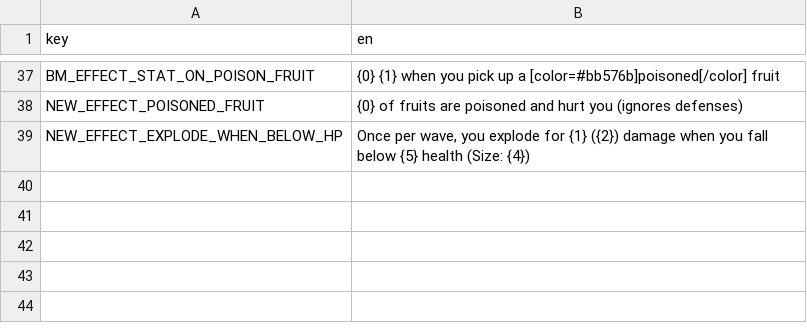
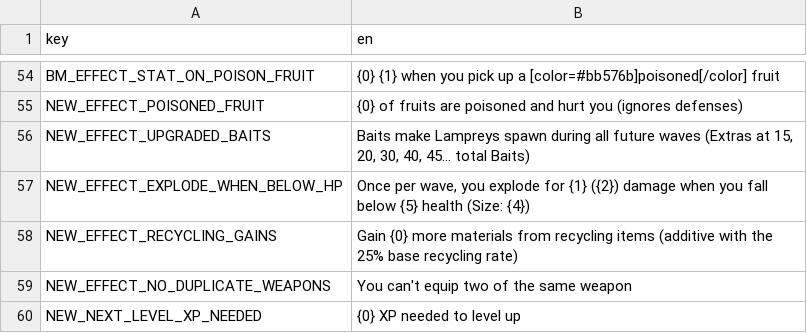
Before and after one commit to DarkTwinge/Brotato-BalanceMod, a CSV file: translations/BalanceMod.csv, drawn as a sheet; only a part is shown, gaps mark what is left out; the diff covers the shown part only.

Commit message:
2.0.26: Stat Tooltip clarifications; Misc. minor item tweaks; Spear nerf; Some character tooltip shrinkage

```diff
--- a/translations/BalanceMod.csv
+++ b/translations/BalanceMod.csv
@@ -38,2 +55,6 @@ BM_EFFECT_STAT_ON_POISON_FRUIT,{0} {1} when you pick up a [color=#bb576b]poisone
 NEW_EFFECT_POISONED_FRUIT,{0} of fruits are poisoned and hurt you (ignores defenses)
+NEW_EFFECT_UPGRADED_BAITS,"Baits make Lampreys spawn during all future waves (Extras at 15, 20, 30, 40, 45... total Baits)"
 NEW_EFFECT_EXPLODE_WHEN_BELOW_HP,"Once per wave, you explode for {1} ({2}) damage when you fall below {5} health (Size: {4})"
+NEW_EFFECT_RECYCLING_GAINS,Gain {0} more materials from recycling items (additive with the 25% base recycling rate)
+NEW_EFFECT_NO_DUPLICATE_WEAPONS,"You can't equip two of the same weapon"
+NEW_NEXT_LEVEL_XP_NEEDED,{0} XP needed to level up
```
Also changed, not shown: 18 added rows, 1 removed row and 2 edited cells elsewhere in this file, 7 other files.
